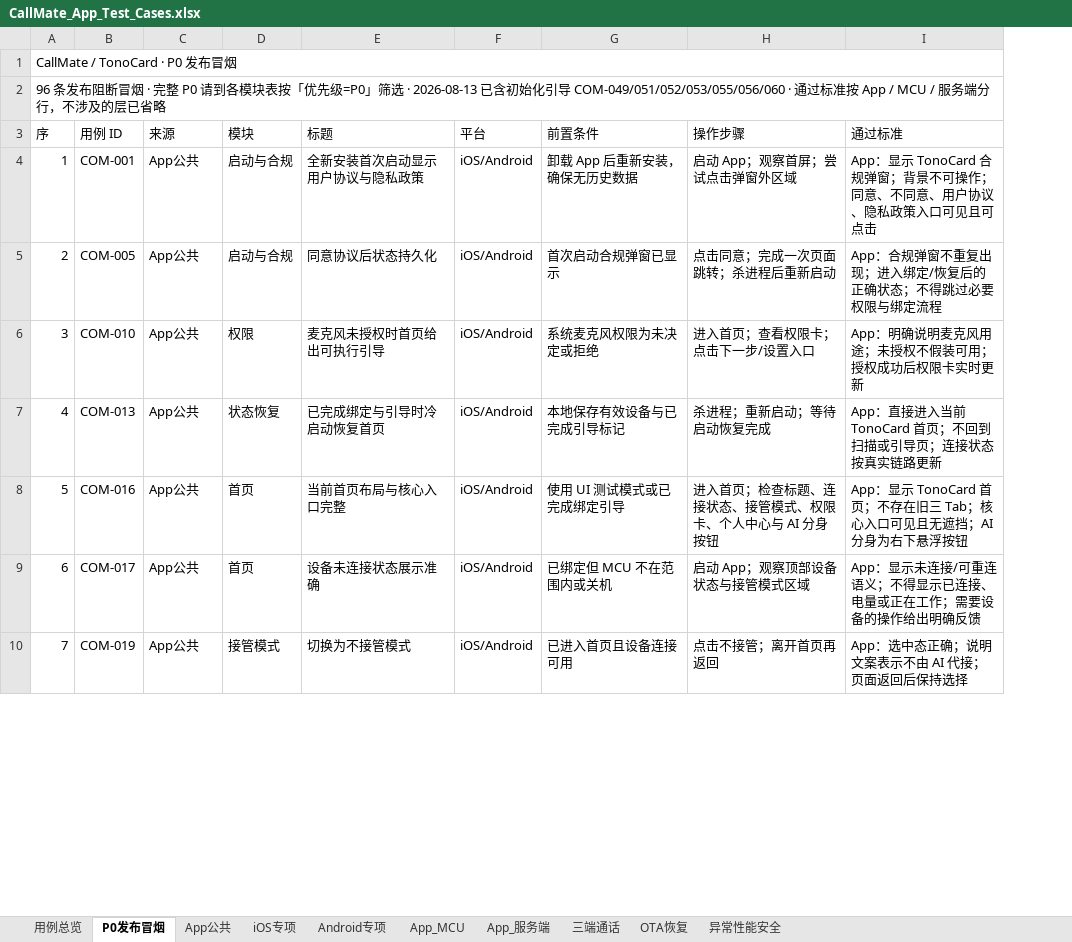
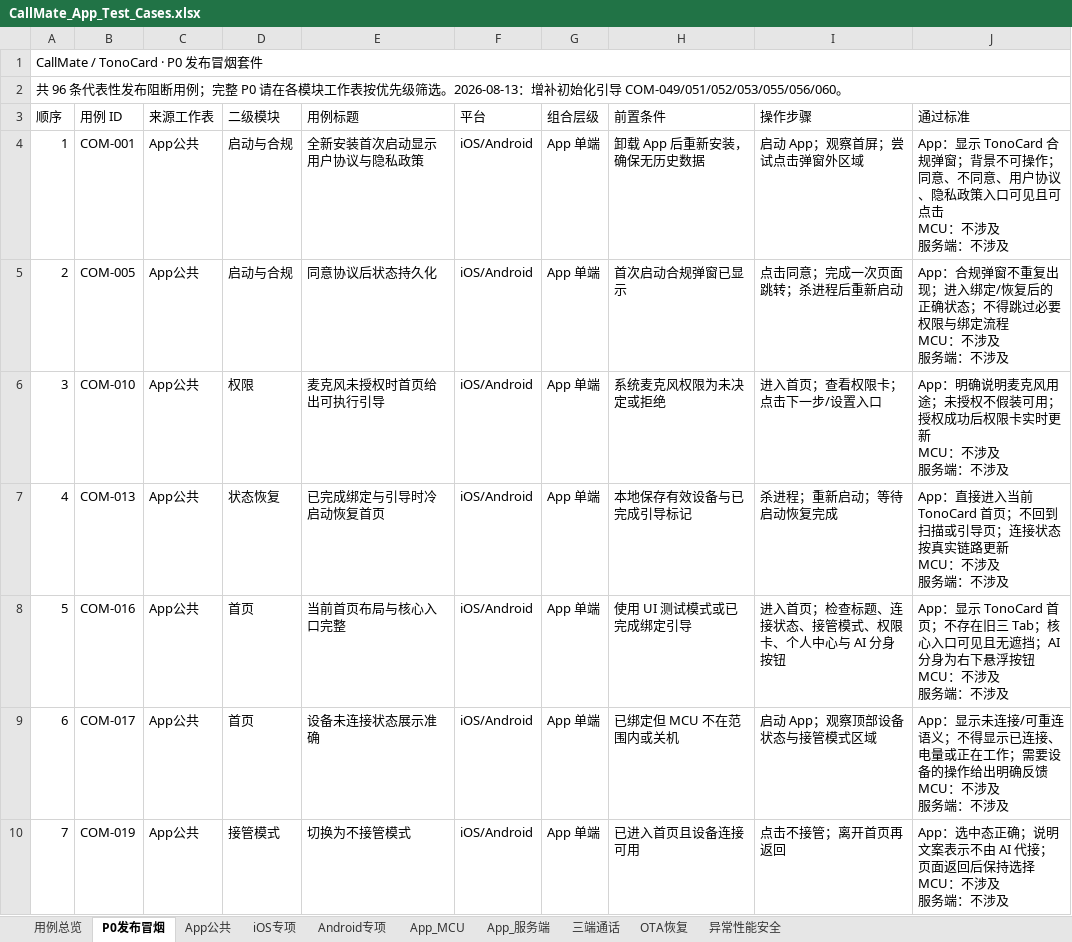
Before and after one commit to lisret/a2a_ai_mobile, an Excel workbook: qa/CallMate_App_Test_Cases.xlsx, sheet P0发布冒烟, drawn as a sheet; only a part is shown; values as stored, in another font and other column widths than the file's, no cell formats; table styles not drawn; addresses are those after the commit; ↵ is a line break in a cell; the diff covers the shown part only; the diff names each change by its address in the sheet, - before the commit and + after, or states it on an @@ line.

```diff
--- a/qa/CallMate_App_Test_Cases.xlsx (sheet P0发布冒烟)
+++ b/qa/CallMate_App_Test_Cases.xlsx (sheet P0发布冒烟)
+column G (组合层级), rows 4-10: all App 单端
-A1 (顺序): CallMate / TonoCard · P0 发布冒烟
+A1 (顺序): CallMate / TonoCard · P0 发布冒烟套件
-A2 (顺序): 96 条发布阻断冒烟 · 完整 P0 请到各模块表按「优先级=P0」筛选 · 2026-08-13 已含初始化引导 COM-049/051/052/053/055/056/060 · 通过标准按 App / MCU / 服务端分行，不涉及的层已省略
+A2 (顺序): 共 96 条代表性发布阻断用例；完整 P0 请在各模块工作表按优先级筛选。2026-08-13：增补初始化引导 COM-049/051/052/053/055/056/060。
-A3: 序
+A3: 顺序
-C3: 来源
+C3: 来源工作表
-D3: 模块
+D3: 二级模块
-E3: 标题
+E3: 用例标题
-J4 (通过标准): …且可点击
+J4 (通过标准): …且可点击 ↵ MCU：不涉及 ↵ 服务端：不涉及
-J5 (通过标准): …绑定流程
+J5 (通过标准): …绑定流程 ↵ MCU：不涉及 ↵ 服务端：不涉及
-J6 (通过标准): App：明确说明麦克风用途；未授权不假装可用；授权成功后权限卡实时更新
+J6 (通过标准): App：明确说明麦克风用途；未授权不假装可用；授权成功后权限卡实时更新 ↵ MCU：不涉及 ↵ 服务端：不涉及
-J7 (通过标准): …链路更新
+J7 (通过标准): …链路更新 ↵ MCU：不涉及 ↵ 服务端：不涉及
-J8 (通过标准): …悬浮按钮
+J8 (通过标准): …悬浮按钮 ↵ MCU：不涉及 ↵ 服务端：不涉及
-J9 (通过标准): …明确反馈
+J9 (通过标准): …明确反馈 ↵ MCU：不涉及 ↵ 服务端：不涉及
-J10 (通过标准): App：选中态正确；说明文案表示不由 AI 代接；页面返回后保持选择
+J10 (通过标准): App：选中态正确；说明文案表示不由 AI 代接；页面返回后保持选择 ↵ MCU：不涉及 ↵ 服务端：不涉及
```
Also changed, not shown: 43 edited cells elsewhere in this sheet, sheet 用例总览, sheet 三端通话, sheet App公共, sheet 异常性能安全, sheet OTA恢复, sheet iOS专项, 3 more sheets, cell formats.
